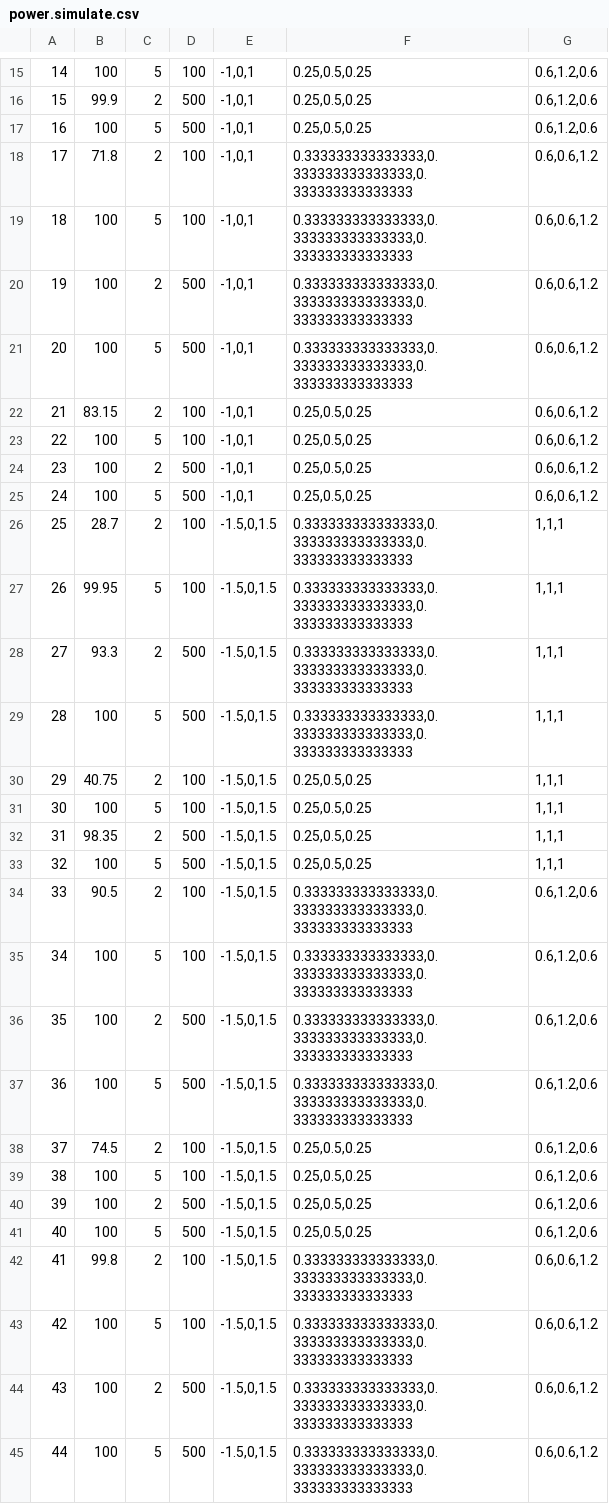
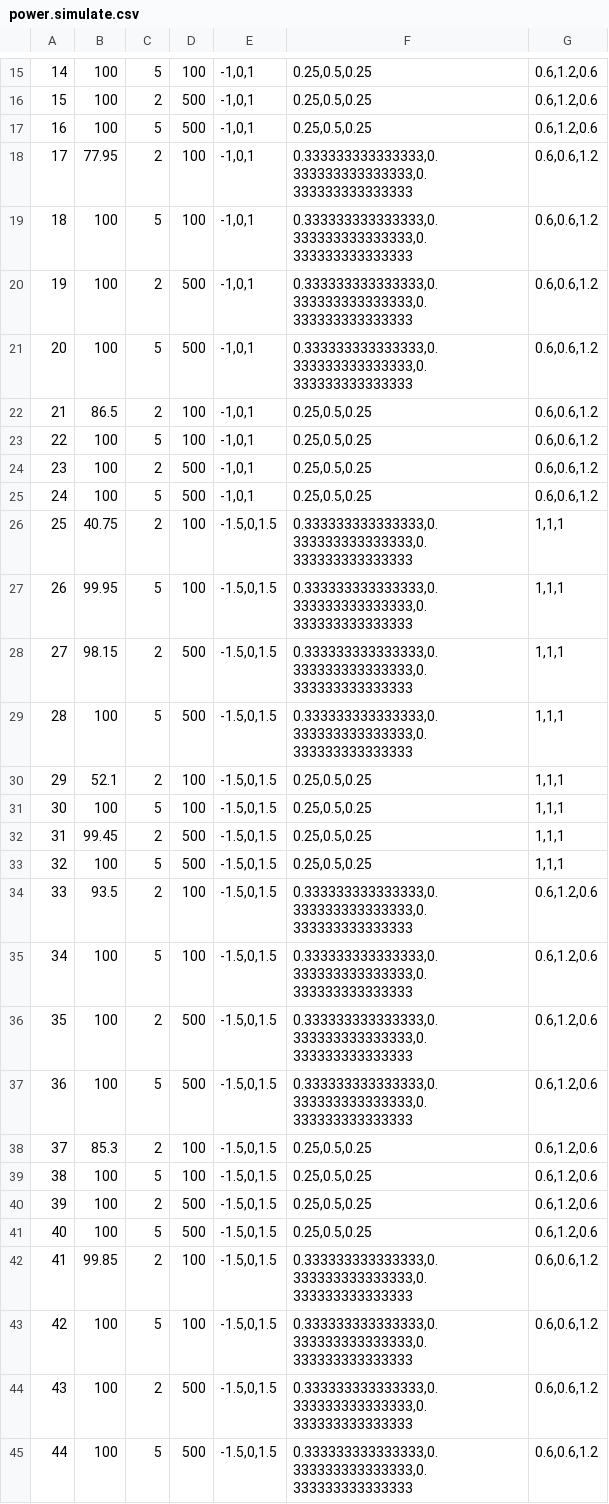
Before and after one commit to JasmineHao/NormalRegPanelMixture, a CSV file: results/powerTest/power.simulate.csv, drawn as a sheet; only a part is shown, gaps mark what is left out; the diff covers the shown part only.

```diff
--- a/results/powerTest/power.simulate.csv
+++ b/results/powerTest/power.simulate.csv
@@ -16 +16 @@
-15,99.9,2,500,"-1,0,1","0.25,0.5,0.25","0.6,1.2,0.6"
+"15","100","2","500","-1,0,1","0.25,0.5,0.25","0.6,1.2,0.6"
@@ -18 +18 @@
-17,71.8,2,100,"-1,0,1","0.333333333333333,0.333333333333333,0.333333333333333","0.6,0.6,1.2"
+"17","77.95","2","100","-1,0,1","0.333333333333333,0.333333333333333,0.333333333333333","0.6,0.6,1.2"
@@ -22 +22 @@
-21,83.15,2,100,"-1,0,1","0.25,0.5,0.25","0.6,0.6,1.2"
+"21","86.5","2","100","-1,0,1","0.25,0.5,0.25","0.6,0.6,1.2"
@@ -26 +26 @@
-25,28.7,2,100,"-1.5,0,1.5","0.333333333333333,0.333333333333333,0.333333333333333","1,1,1"
+"25","40.75","2","100","-1.5,0,1.5","0.333333333333333,0.333333333333333,0.333333333333333","1,1,1"
@@ -28 +28 @@
-27,93.3,2,500,"-1.5,0,1.5","0.333333333333333,0.333333333333333,0.333333333333333","1,1,1"
+"27","98.15","2","500","-1.5,0,1.5","0.333333333333333,0.333333333333333,0.333333333333333","1,1,1"
@@ -30 +30 @@
-29,40.75,2,100,"-1.5,0,1.5","0.25,0.5,0.25","1,1,1"
+"29","52.1","2","100","-1.5,0,1.5","0.25,0.5,0.25","1,1,1"
@@ -32 +32 @@
-31,98.35,2,500,"-1.5,0,1.5","0.25,0.5,0.25","1,1,1"
+"31","99.45","2","500","-1.5,0,1.5","0.25,0.5,0.25","1,1,1"
@@ -34 +34 @@
-33,90.5,2,100,"-1.5,0,1.5","0.333333333333333,0.333333333333333,0.333333333333333","0.6,1.2,0.6"
+"33","93.5","2","100","-1.5,0,1.5","0.333333333333333,0.333333333333333,0.333333333333333","0.6,1.2,0.6"
@@ -38 +38 @@
-37,74.5,2,100,"-1.5,0,1.5","0.25,0.5,0.25","0.6,1.2,0.6"
+"37","85.3","2","100","-1.5,0,1.5","0.25,0.5,0.25","0.6,1.2,0.6"
@@ -42 +42 @@
-41,99.8,2,100,"-1.5,0,1.5","0.333333333333333,0.333333333333333,0.333333333333333","0.6,0.6,1.2"
+"41","99.85","2","100","-1.5,0,1.5","0.333333333333333,0.333333333333333,0.333333333333333","0.6,0.6,1.2"
```
Also changed, not shown: 1 added row, 1 removed row and 39 edited cells elsewhere in this file, 8 other files.
